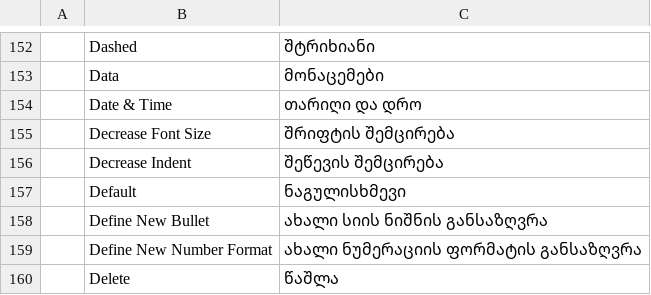
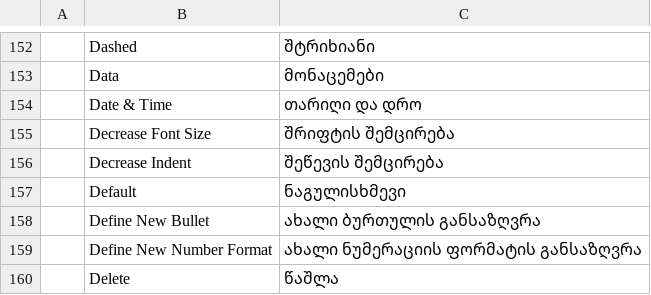
Before and after one commit to devius/wordcraft, a TSV file: crates/ui-egui/src/i18n/ka.tsv, drawn as a sheet; only a part is shown, gaps mark what is left out; the diff covers the shown part only.

```diff
--- a/crates/ui-egui/src/i18n/ka.tsv
+++ b/crates/ui-egui/src/i18n/ka.tsv
@@ -157,3 +157,3 @@
 	Default	ნაგულისხმევი
-	Define New Bullet	ახალი სიის ნიშნის განსაზღვრა
+	Define New Bullet	ახალი ბურთულის განსაზღვრა
 	Define New Number Format	ახალი ნუმერაციის ფორმატის განსაზღვრა
```
Also changed, not shown: 58 added rows elsewhere in this file.
